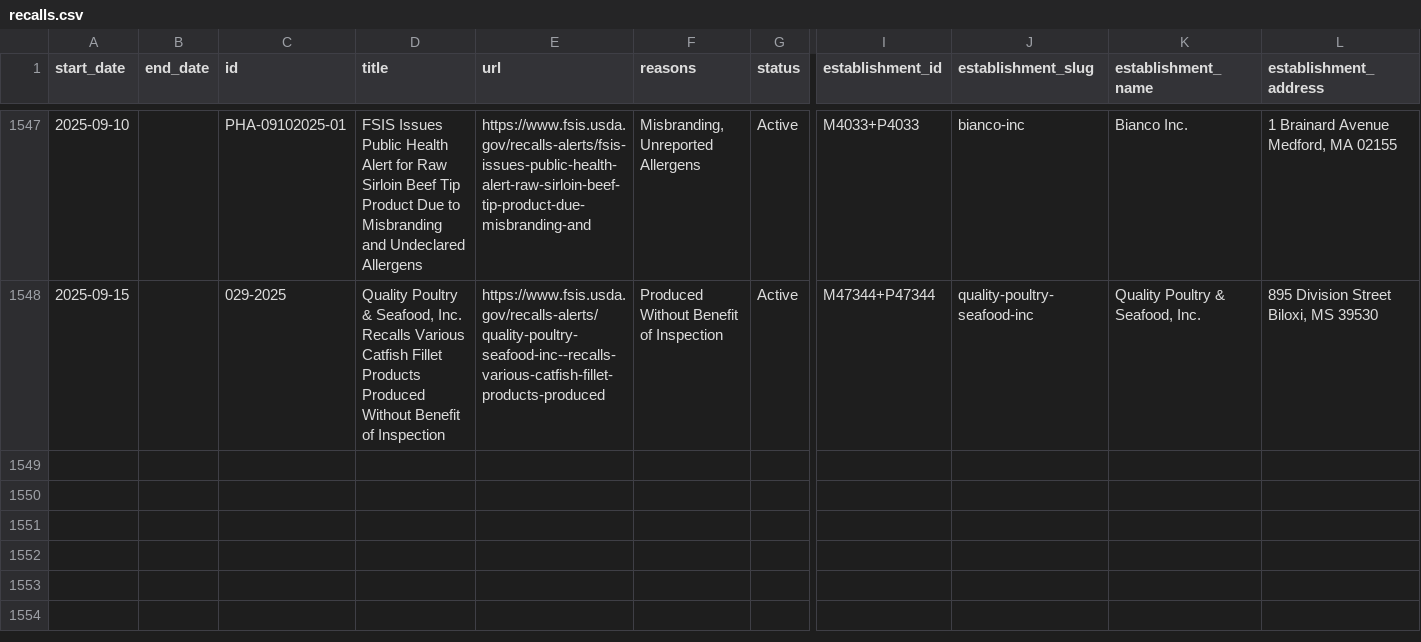
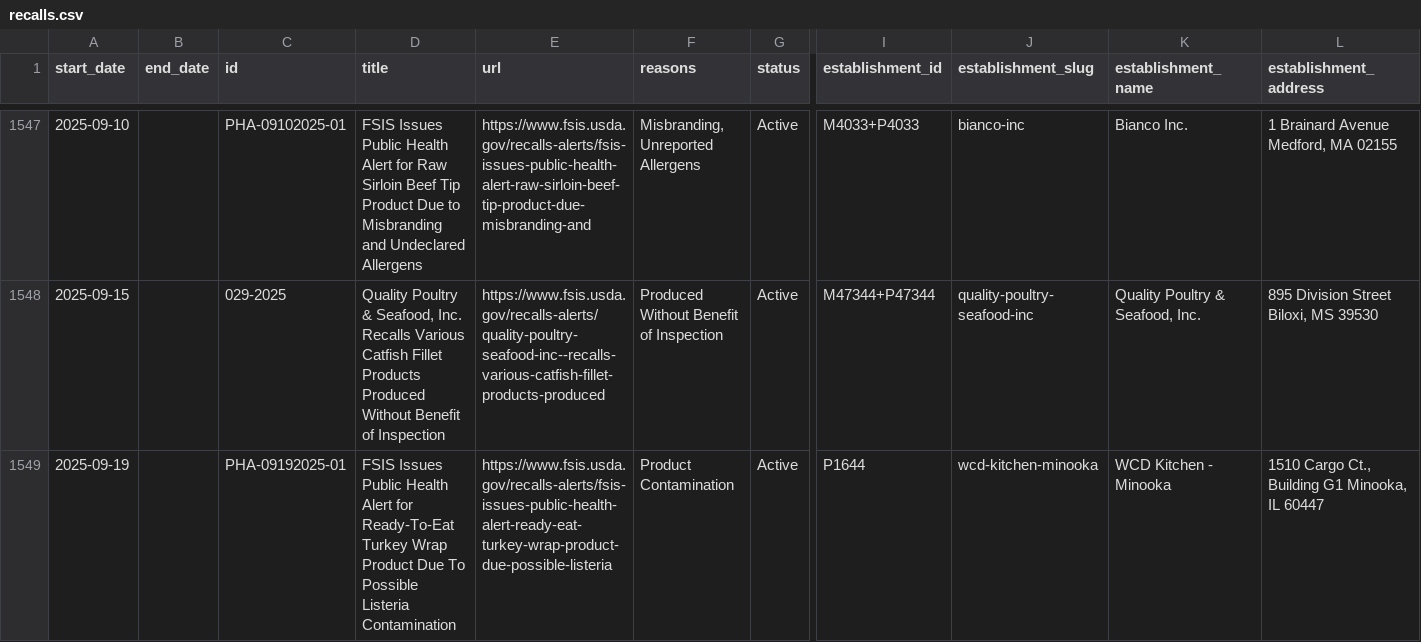
Before and after one commit to harrisj/food-recalls-actions, a CSV file: usda/recalls.csv, drawn as a sheet; only a part is shown, gaps mark what is left out; rows hold the shown columns only; the diff names each change by its address in the sheet, - before the commit and + after, or states it on an @@ line.

```diff
--- a/usda/recalls.csv
+++ b/usda/recalls.csv
+row 1549: 2025-09-19 |  | PHA-09192025-01 | FSIS Issues Public Health Alert for Ready-To-Eat Turkey Wrap Product Due To Possible Listeria Contamination | https://www.fsis.usda.gov/recalls-alerts/fsis-issues-public-health-alert-ready-eat-turkey-wrap-product-due-possible-listeria | Product Contamination | Active | P1644 | wcd-kitchen-minooka | WCD Kitchen - Minooka | 1510 Cargo Ct., Building G1 Minooka, IL 60447
```
Also changed, not shown: 6 other files.
